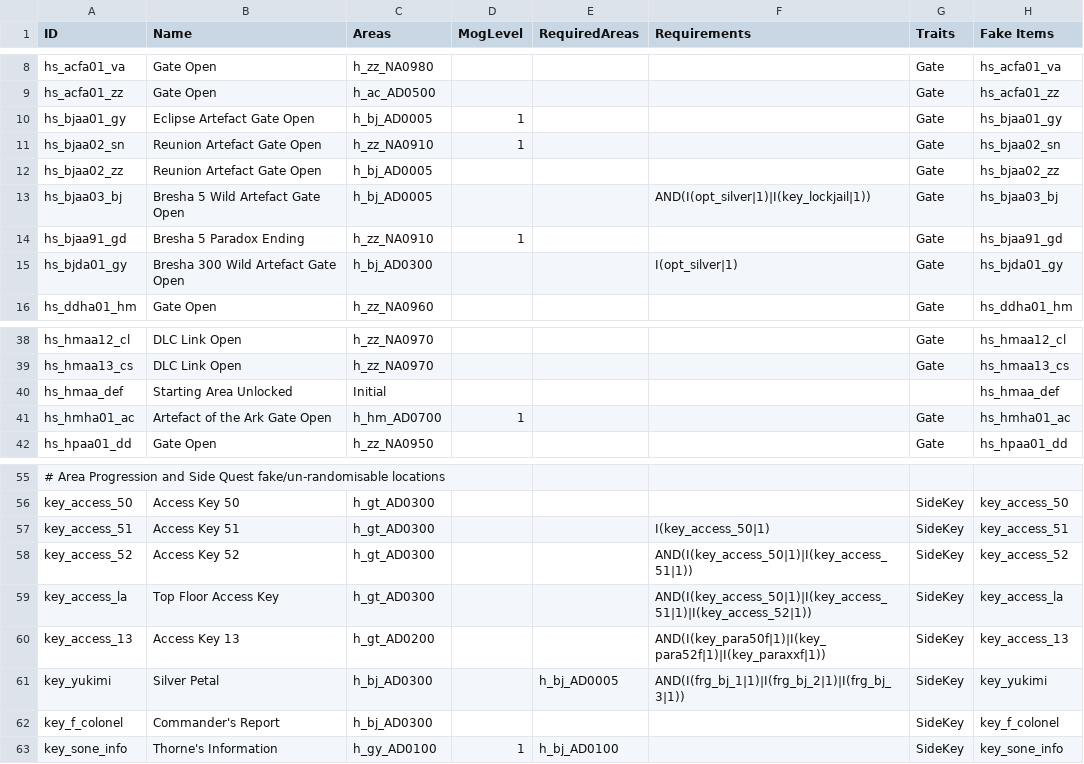
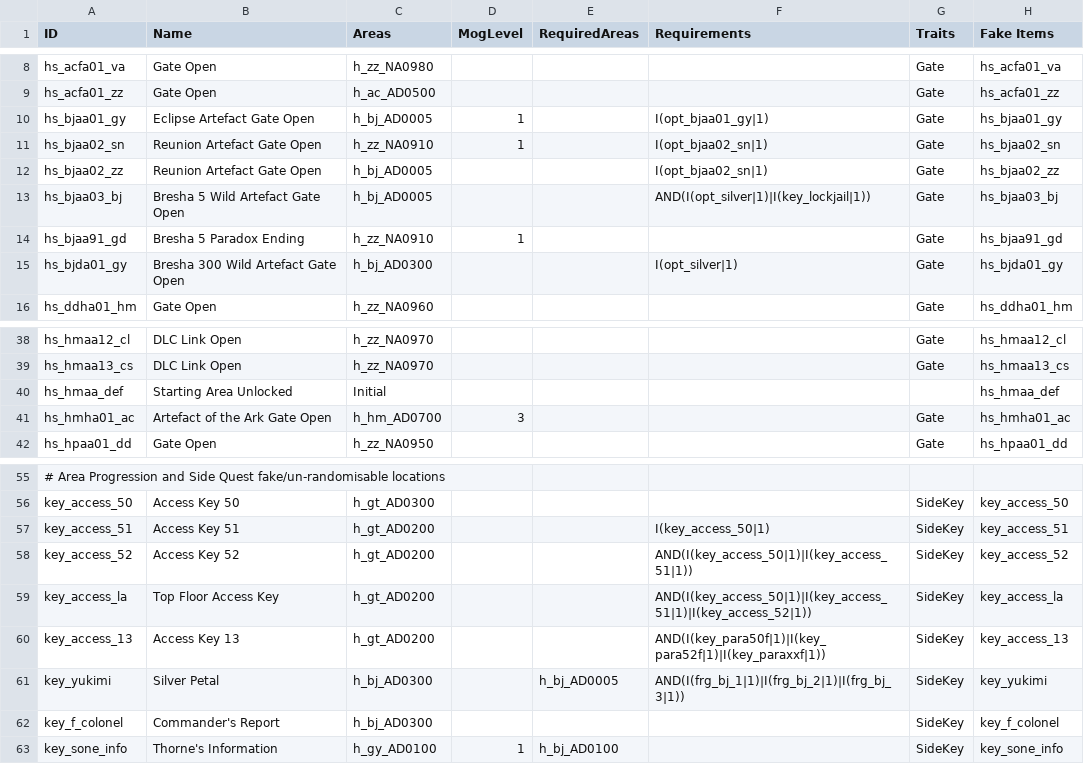
Before and after one commit to Bartz24/FFModdingWPF, a CSV file: FF13_2Rando/bin/data/fakeChecks.csv, drawn as a sheet; only a part is shown, gaps mark what is left out; the diff names each change by its address in the sheet, - before the commit and + after, or states it on an @@ line.

```diff
--- a/FF13_2Rando/bin/data/fakeChecks.csv
+++ b/FF13_2Rando/bin/data/fakeChecks.csv
-F10 (Requirements): (empty)
+F10 (Requirements): I(opt_bjaa01_gy|1)
-F11:F12 (Requirements): (empty)
+F11:F12 (Requirements): I(opt_bjaa02_sn|1)
-D41 (MogLevel): 1
+D41 (MogLevel): 3
-C57:C59 (Areas): h_gt_AD0300
+C57:C59 (Areas): h_gt_AD0200
```
Also changed, not shown: FF13_2Rando/bin/data/bosses.csv, FF13_2Rando/bin/data/historia.csv, 6 other files.
